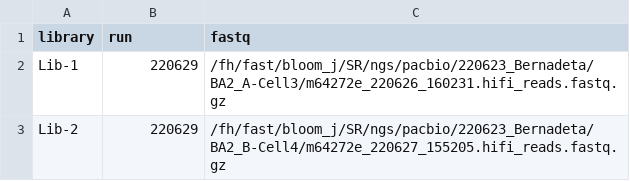
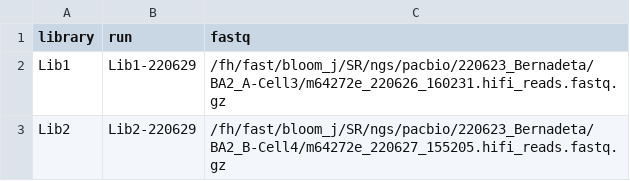
Before and after one commit to dms-vep/SARS-CoV-2_Omicron_BA.2_spike_ACE2_affinity, a CSV file: data/PacBio_runs.csv, drawn as a sheet.

Commit message:
reformat input data

```diff
--- a/data/PacBio_runs.csv
+++ b/data/PacBio_runs.csv
@@ -1,3 +1,3 @@
 library,run,fastq
-Lib-1,220629,/fh/fast/bloom_j/SR/ngs/pacbio/220623_Bernadeta/BA2_A-Cell3/m64272e_220626_160231.hifi_reads.fastq.gz
-Lib-2,220629,/fh/fast/bloom_j/SR/ngs/pacbio/220623_Bernadeta/BA2_B-Cell4/m64272e_220627_155205.hifi_reads.fastq.gz
+Lib1,Lib1-220629,/fh/fast/bloom_j/SR/ngs/pacbio/220623_Bernadeta/BA2_A-Cell3/m64272e_220626_160231.hifi_reads.fastq.gz
+Lib2,Lib2-220629,/fh/fast/bloom_j/SR/ngs/pacbio/220623_Bernadeta/BA2_B-Cell4/m64272e_220627_155205.hifi_reads.fastq.gz
```
Also changed, not shown: 9 other files.
